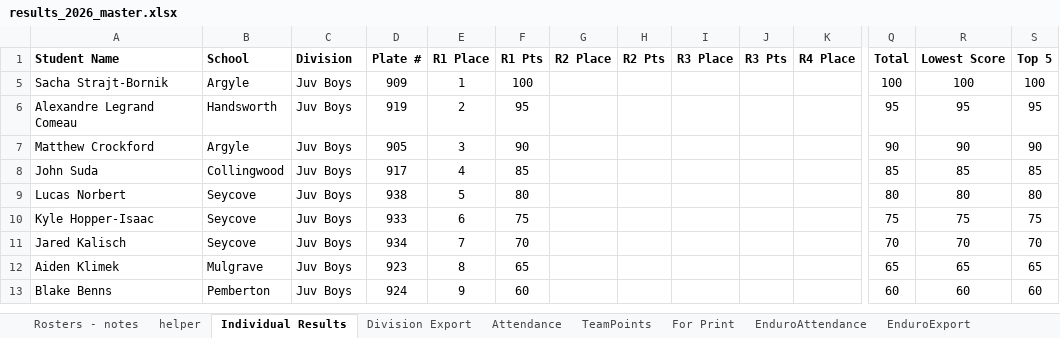
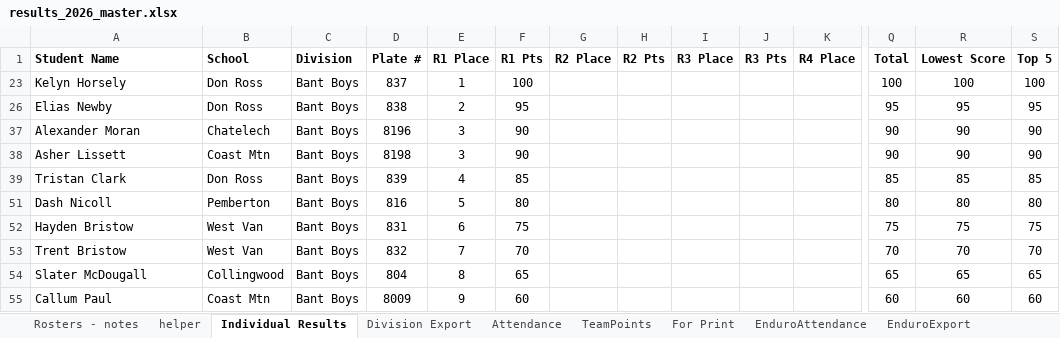
Before and after one commit to mskippy/codemathbike_bike, an Excel workbook: results_2026_master.xlsx, sheet Individual Results, drawn as a sheet; only a part is shown, gaps mark what is left out; values as stored, in another font and other column widths than the file's, no borders; conditional formats and table styles not drawn; addresses are those after the commit; rows hold the shown columns only; the diff covers the shown part only; the diff names each change by its address in the sheet, - before the commit and + after, or states it on an @@ line.

Commit message:
Fix rider records and team points in results data
Adjust competitor entries across JSON results and update the master spreadsheet. Reconciles name/plate swaps, DNS placements, R1 places/points and point totals for multiple riders (e.g. Jivcko Elvir Sheilds, Felix Carr, Remy Zurbuchen, Marcelo Alcocer Tremari, William Lucas, Ryan Pasha and others). Propagates these fixes into school_results.json and race_results.json, and corrects Handsworth's Race1/team total in team_results.json. Also updates the binary results_2026_master.xlsx to reflect the changes.

```diff
--- a/results_2026_master.xlsx (sheet Individual Results)
+++ b/results_2026_master.xlsx (sheet Individual Results)
-A23 (Student Name): Sacha Strajt-Bornik
+A23 (Student Name): Kelyn Horsely
-B23 (School): Argyle
+B23 (School): Don Ross
-C23 (Division): Juv Boys
+C23 (Division): Bant Boys
-D23 (Plate #): 909
+D23 (Plate #): 837
-A26 (Student Name): Alexandre Legrand Comeau
+A26 (Student Name): Elias Newby
-B26 (School): Handsworth
+B26 (School): Don Ross
-C26 (Division): Juv Boys
+C26 (Division): Bant Boys
-D26 (Plate #): 919
+D26 (Plate #): 838
-A37 (Student Name): Matthew Crockford
+A37 (Student Name): Alexander Moran
-B37 (School): Argyle
+B37 (School): Chatelech
-C37 (Division): Juv Boys
+C37 (Division): Bant Boys
-D37 (Plate #): 905
+D37 (Plate #): 8196
@@ row 38 unhidden: Asher Lissett | Coast Mtn | Bant Boys | 8198 | 3 | 90 |  |  |  |  |  | 90 | 90 | 90 @@
-A39 (Student Name): John Suda
+A39 (Student Name): Tristan Clark
-B39 (School): Collingwood
+B39 (School): Don Ross
-C39 (Division): Juv Boys
+C39 (Division): Bant Boys
-D39 (Plate #): 917
+D39 (Plate #): 839
-A51 (Student Name): Lucas Norbert
+A51 (Student Name): Dash Nicoll
-B51 (School): Seycove
+B51 (School): Pemberton
-C51:C55 (Division): Juv Boys
+C51:C55 (Division): Bant Boys
-D51 (Plate #): 938
+D51 (Plate #): 816
-A52 (Student Name): Kyle Hopper-Isaac
+A52 (Student Name): Hayden Bristow
-B52:B53 (School): Seycove
+B52:B53 (School): West Van
-D52 (Plate #): 933
+D52 (Plate #): 831
-A53 (Student Name): Jared Kalisch
+A53 (Student Name): Trent Bristow
-D53 (Plate #): 934
+D53 (Plate #): 832
-A54 (Student Name): Aiden Klimek
+A54 (Student Name): Slater McDougall
-B54 (School): Mulgrave
+B54 (School): Collingwood
-D54 (Plate #): 923
+D54 (Plate #): 804
-A55 (Student Name): Blake Benns
+A55 (Student Name): Callum Paul
-B55 (School): Pemberton
+B55 (School): Coast Mtn
-D55 (Plate #): 924
+D55 (Plate #): 8009
```
Also changed, not shown: 3 hidden or unhidden rows and 196 edited cells elsewhere in this sheet, sheet EnduroAttendance, sheet EnduroExport, sheet TeamPoints, formulas that keep their value, 4 other files.
